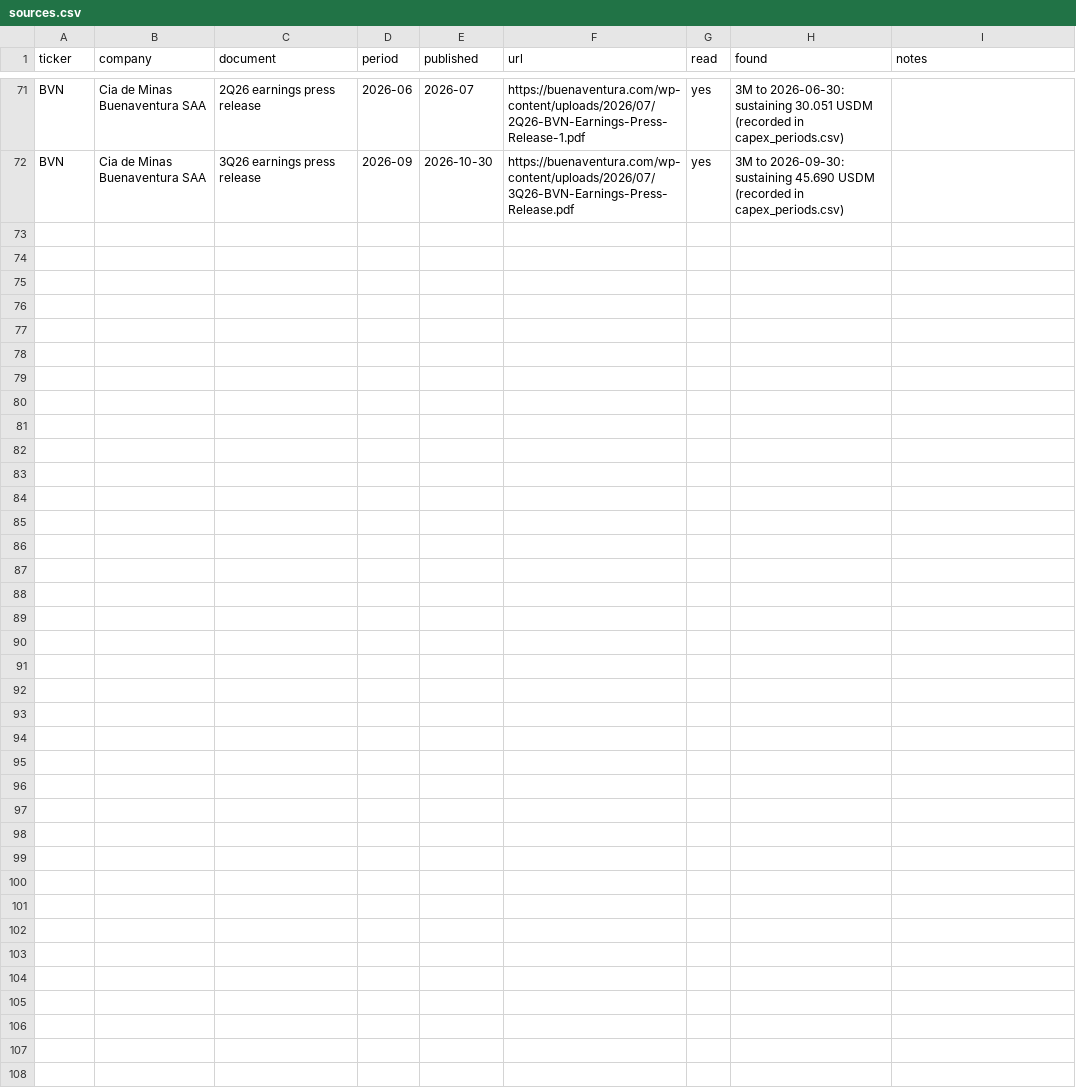
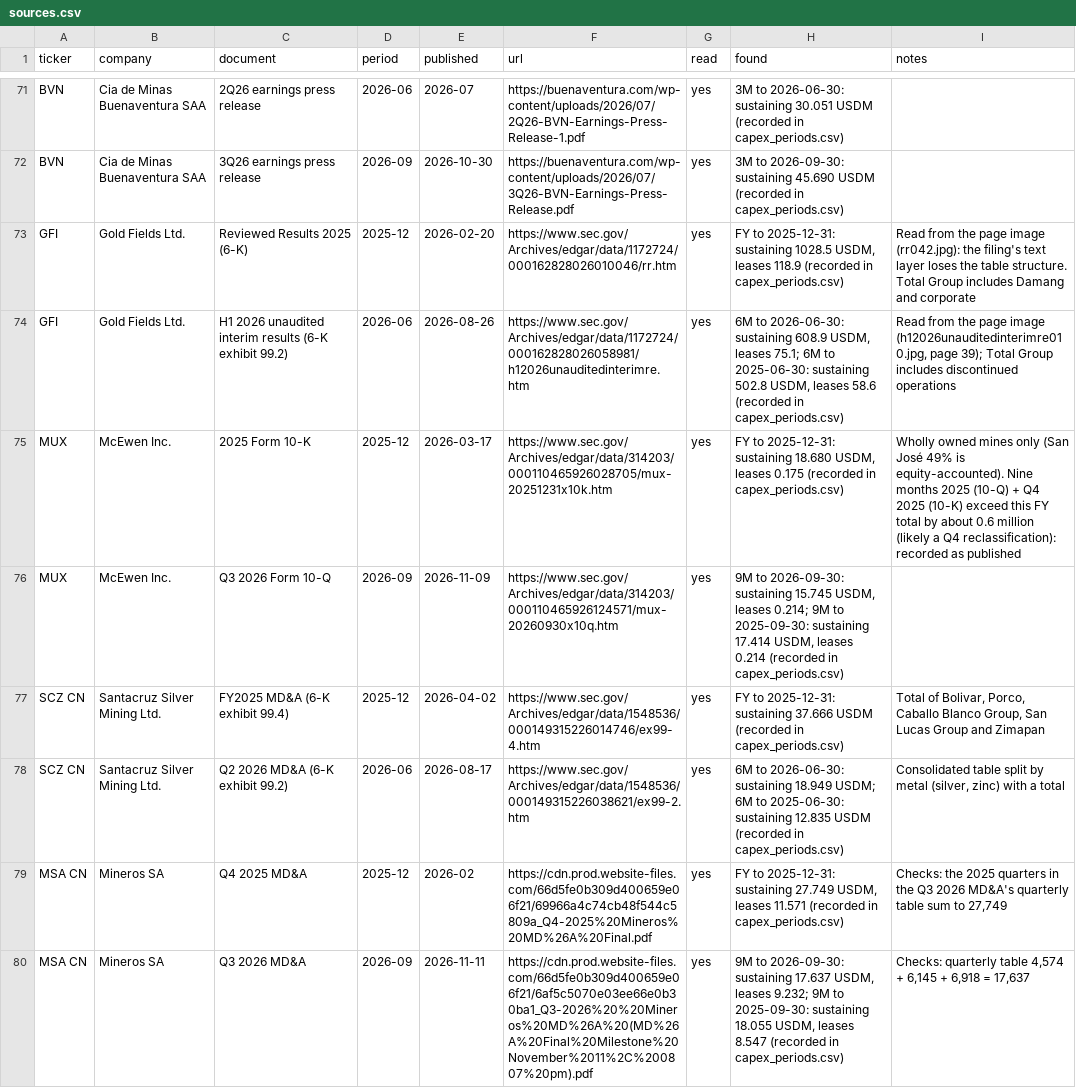
Before and after one commit to rmvw96-spec/mining-company-valuations, a CSV file: data/research/sources.csv, drawn as a sheet; only a part is shown, gaps mark what is left out; the diff names each change by its address in the sheet, - before the commit and + after, or states it on an @@ line.

```diff
--- a/data/research/sources.csv
+++ b/data/research/sources.csv
+row 73: GFI | Gold Fields Ltd. | Reviewed Results 2025 (6-K) | 2025-12 | 2026-02-20 | https://www.sec.gov/Archives/edgar/data/1172724/000162828026010046/rr.htm | yes | FY to 2025-12-31: sustaining 1028.5 USDM, leases 118.9 (recorded in capex_periods.csv) | Read from the page image (rr042.jpg): the filing's text layer loses the table structure. Total Group includes Damang and corporate
+row 74: GFI | Gold Fields Ltd. | H1 2026 unaudited interim results (6-K exhibit 99.2) | 2026-06 | 2026-08-26 | https://www.sec.gov/Archives/edgar/data/1172724/000162828026058981/h12026unauditedinterimre.htm | yes | 6M to 2026-06-30: sustaining 608.9 USDM, leases 75.1; 6M to 2025-06-30: sustaining 502.8 USDM, leases 58.6 (recorded in capex_periods.csv) | Read from the page image (h12026unauditedinterimre010.jpg, page 39); Total Group includes discontinued operations
+row 75: MUX | McEwen Inc. | 2025 Form 10-K | 2025-12 | 2026-03-17 | https://www.sec.gov/Archives/edgar/data/314203/000110465926028705/mux-20251231x10k.htm | yes | FY to 2025-12-31: sustaining 18.680 USDM, leases 0.175 (recorded in capex_periods.csv) | Wholly owned mines only (San José 49% is equity-accounted). Nine months 2025 (10-Q) + Q4 2025 (10-K) exceed this FY total by about 0.6 million (likely a Q4 reclassification): recorded as published
+row 76: MUX | McEwen Inc. | Q3 2026 Form 10-Q | 2026-09 | 2026-11-09 | https://www.sec.gov/Archives/edgar/data/314203/000110465926124571/mux-20260930x10q.htm | yes | 9M to 2026-09-30: sustaining 15.745 USDM, leases 0.214; 9M to 2025-09-30: sustaining 17.414 USDM, leases 0.214 (recorded in capex_periods.csv)
+row 77: SCZ CN | Santacruz Silver Mining Ltd. | FY2025 MD&A (6-K exhibit 99.4) | 2025-12 | 2026-04-02 | https://www.sec.gov/Archives/edgar/data/1548536/000149315226014746/ex99-4.htm | yes | FY to 2025-12-31: sustaining 37.666 USDM (recorded in capex_periods.csv) | Total of Bolivar, Porco, Caballo Blanco Group, San Lucas Group and Zimapan
+row 78: SCZ CN | Santacruz Silver Mining Ltd. | Q2 2026 MD&A (6-K exhibit 99.2) | 2026-06 | 2026-08-17 | https://www.sec.gov/Archives/edgar/data/1548536/000149315226038621/ex99-2.htm | yes | 6M to 2026-06-30: sustaining 18.949 USDM; 6M to 2025-06-30: sustaining 12.835 USDM (recorded in capex_periods.csv) | Consolidated table split by metal (silver, zinc) with a total
+row 79: MSA CN | Mineros SA | Q4 2025 MD&A | 2025-12 | 2026-02 | https://cdn.prod.website-files.com/66d5fe0b309d400659e06f21/69966a4c74cb48f544c5809a_Q4-2025%20Mineros%20MD%26A%20Final.pdf | yes | FY to 2025-12-31: sustaining 27.749 USDM, leases 11.571 (recorded in capex_periods.csv) | Checks: the 2025 quarters in the Q3 2026 MD&A's quarterly table sum to 27,749
+row 80: MSA CN | Mineros SA | Q3 2026 MD&A | 2026-09 | 2026-11-11 | https://cdn.prod.website-files.com/66d5fe0b309d400659e06f21/6af5c5070e03ee66e0b30ba1_Q3-2026%20%20Mineros%20MD%26A%20(MD%26A%20Final%20Milestone%20November%2011%2C%200807%20pm).pdf | yes | 9M to 2026-09-30: sustaining 17.637 USDM, leases 9.232; 9M to 2025-09-30: sustaining 18.055 USDM, leases 8.547 (recorded in capex_periods.csv) | Checks: quarterly table 4,574 + 6,145 + 6,918 = 17,637
```
Also changed, not shown: data/research/capex_periods.csv, data/research/pnav_companies.csv.
